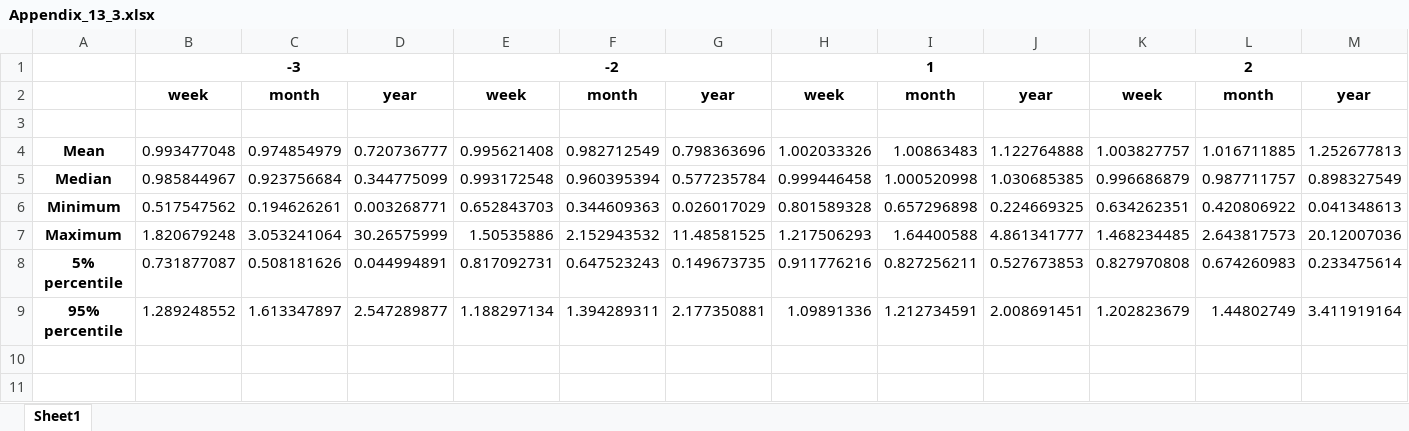
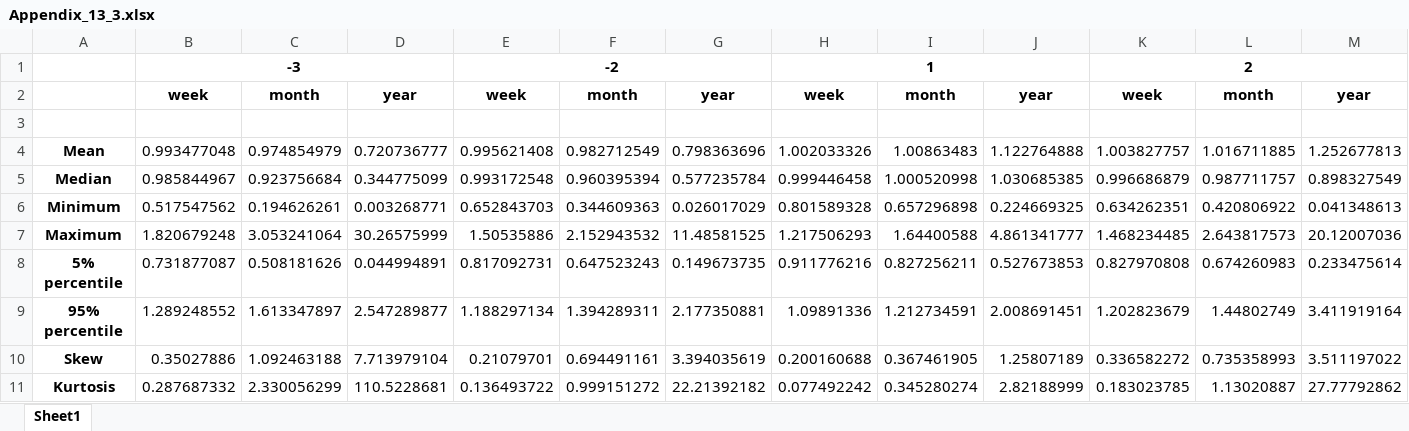
Before and after one commit to Bagirov-lab/AMP, an Excel workbook: Tables/Appendix_13_3.xlsx, sheet Sheet1, drawn as a sheet; only a part is shown; values as stored, in another font and other column widths than the file's, no borders; rows hold the shown columns only; the diff names each change by its address in the sheet, - before the commit and + after, or states it on an @@ line.

```diff
--- a/Tables/Appendix_13_3.xlsx (sheet Sheet1)
+++ b/Tables/Appendix_13_3.xlsx (sheet Sheet1)
+row 10: Skew | 0.35027886 | 1.092463188 | 7.713979104 | 0.21079701 | 0.694491161 | 3.394035619 | 0.200160688 | 0.367461905 | 1.25807189 | 0.336582272 | 0.735358993 | 3.511197022
+row 11: Kurtosis | 0.287687332 | 2.330056299 | 110.5228681 | 0.136493722 | 0.999151272 | 22.21392182 | 0.077492242 | 0.345280274 | 2.82188999 | 0.183023785 | 1.13020887 | 27.77792862
```
Also changed, not shown: Tables/Appendix_13_1.xlsx, Tables/Appendix_13_2.xlsx, 7 other files.
